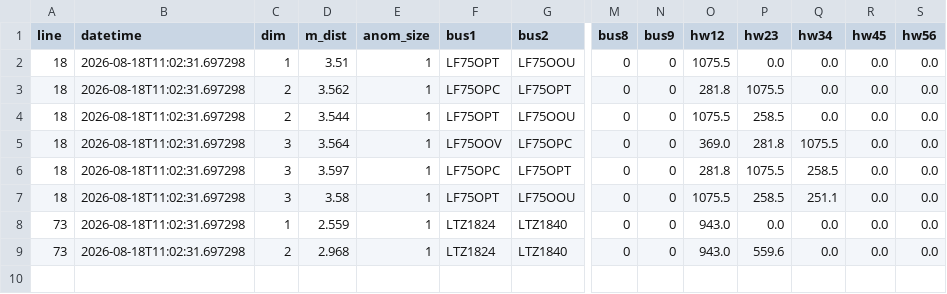
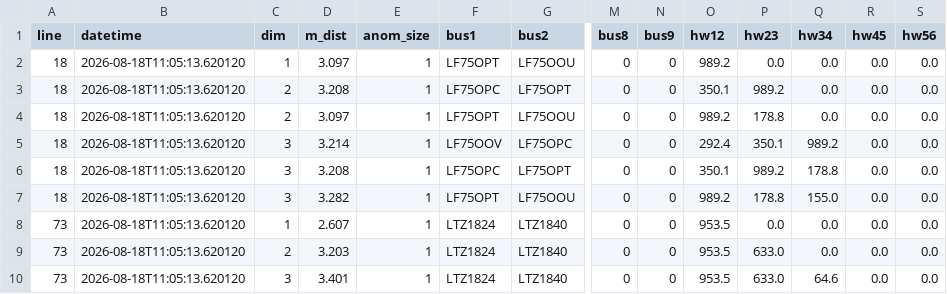
Before and after one commit to alejp1998/bus-headways-anom-detection, a CSV file: London/Data/Anomalies/anomalies.csv, drawn as a sheet; only a part is shown, gaps mark what is left out; rows hold the shown columns only; the diff names each change by its address in the sheet, - before the commit and + after, or states it on an @@ line.

```diff
--- a/London/Data/Anomalies/anomalies.csv
+++ b/London/Data/Anomalies/anomalies.csv
-B2:B9 (datetime): 2026-08-18T11:02:31.697298
+B2:B9 (datetime): 2026-08-18T11:05:13.620120
-D2 (m_dist): 3.51
+D2 (m_dist): 3.097
-O2 (hw12): 1075.5
+O2 (hw12): 989.2
-D3 (m_dist): 3.562
+D3 (m_dist): 3.208
-O3 (hw12): 281.8
+O3 (hw12): 350.1
-P3 (hw23): 1075.5
+P3 (hw23): 989.2
-D4 (m_dist): 3.544
+D4 (m_dist): 3.097
-O4 (hw12): 1075.5
+O4 (hw12): 989.2
-P4 (hw23): 258.5
+P4 (hw23): 178.8
-D5 (m_dist): 3.564
+D5 (m_dist): 3.214
-O5 (hw12): 369.0
+O5 (hw12): 292.4
-P5 (hw23): 281.8
+P5 (hw23): 350.1
-Q5 (hw34): 1075.5
+Q5 (hw34): 989.2
-D6 (m_dist): 3.597
+D6 (m_dist): 3.208
-O6 (hw12): 281.8
+O6 (hw12): 350.1
-P6 (hw23): 1075.5
+P6 (hw23): 989.2
-Q6 (hw34): 258.5
+Q6 (hw34): 178.8
-D7 (m_dist): 3.58
+D7 (m_dist): 3.282
-O7 (hw12): 1075.5
+O7 (hw12): 989.2
-P7 (hw23): 258.5
+P7 (hw23): 178.8
-Q7 (hw34): 251.1
+Q7 (hw34): 155.0
-D8 (m_dist): 2.559
+D8 (m_dist): 2.607
-O8:O9 (hw12): 943.0
+O8:O9 (hw12): 953.5
-D9 (m_dist): 2.968
+D9 (m_dist): 3.203
-P9 (hw23): 559.6
+P9 (hw23): 633.0
+row 10: 73 | 2026-08-18T11:05:13.620120 | 3 | 3.401 | 1 | LTZ1824 | LTZ1840 | 0 | 0 | 953.5 | 633.0 | 64.6 | 0.0 | 0.0
```
Also changed, not shown: London/Data/RealTime/buses_data_burst_cleaned.csv, London/Data/RealTime/headways_burst.csv, 3 other files.
